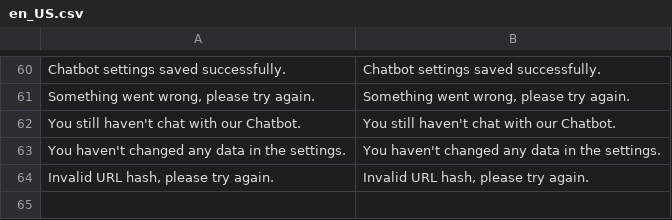
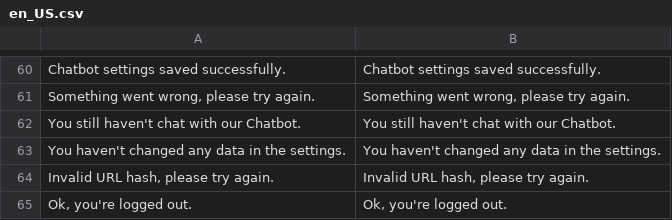
Before and after one commit to VectorxA/Magento-Chatbot, a CSV file: Magento2/app/code/Werules/Chatbot/i18n/en_US.csv, drawn as a sheet; only a part is shown, gaps mark what is left out; the diff names each change by its address in the sheet, - before the commit and + after, or states it on an @@ line.

```diff
--- a/Magento2/app/code/Werules/Chatbot/i18n/en_US.csv
+++ b/Magento2/app/code/Werules/Chatbot/i18n/en_US.csv
+row 65: Ok, you're logged out. | Ok, you're logged out.
```
Also changed, not shown: 2 other files.
